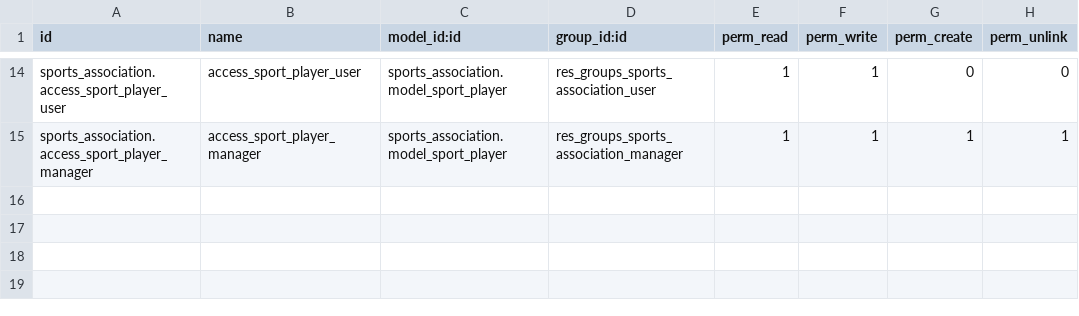
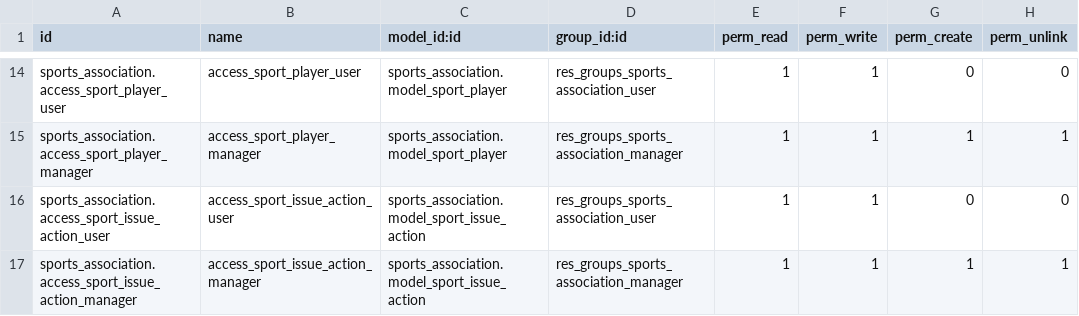
Before and after one commit to vicentegaliana-punt/curso_odoo2024, a CSV file: sports_association/security/ir.model.access.csv, drawn as a sheet; only a part is shown, gaps mark what is left out.

Commit message:
sport_issue_action

```diff
--- a/sports_association/security/ir.model.access.csv
+++ b/sports_association/security/ir.model.access.csv
@@ -15 +15,3 @@ sports_association.access_sport_player_user,access_sport_player_user,sports_asso
 sports_association.access_sport_player_manager,access_sport_player_manager,sports_association.model_sport_player,res_groups_sports_association_manager,1,1,1,1
+sports_association.access_sport_issue_action_user,access_sport_issue_action_user,sports_association.model_sport_issue_action,res_groups_sports_association_user,1,1,0,0
+sports_association.access_sport_issue_action_manager,access_sport_issue_action_manager,sports_association.model_sport_issue_action,res_groups_sports_association_manager,1,1,1,1
```
Also changed, not shown: 7 other files.
